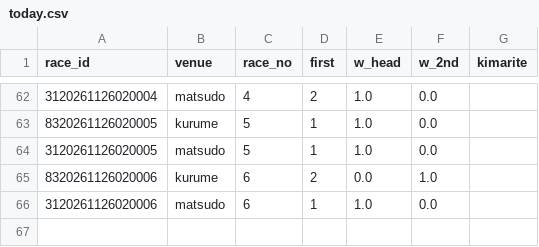
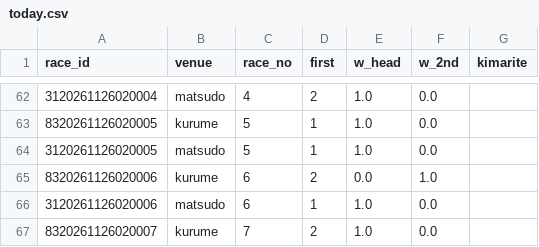
Before and after one commit to basebull120809-boop/keirin-ev, a CSV file: data/live/2026-11-27/today.csv, drawn as a sheet; only a part is shown, gaps mark what is left out.

```diff
--- a/data/live/2026-11-27/today.csv
+++ b/data/live/2026-11-27/today.csv
@@ -66 +66,2 @@ race_id,venue,race_no,first,w_head,w_2nd,kimarite
 3120261126020006,matsudo,6,1,1.0,0.0,
+8320261126020007,kurume,7,2,1.0,0.0,
```
Also changed, not shown: data/live/2026-11-27/results.csv, 6 other files.
